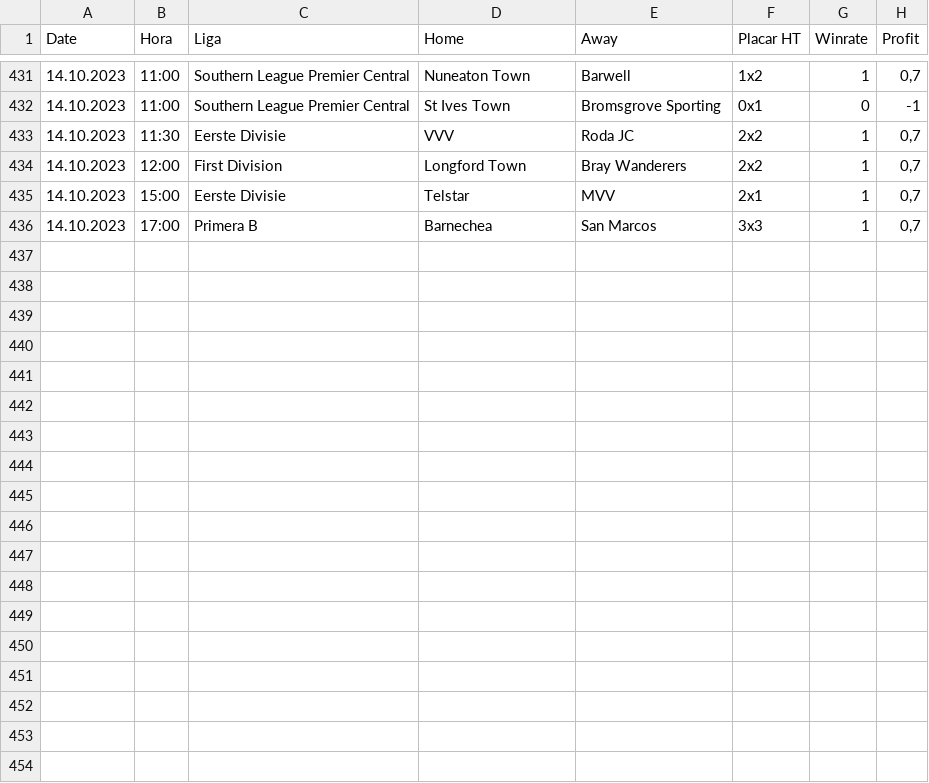
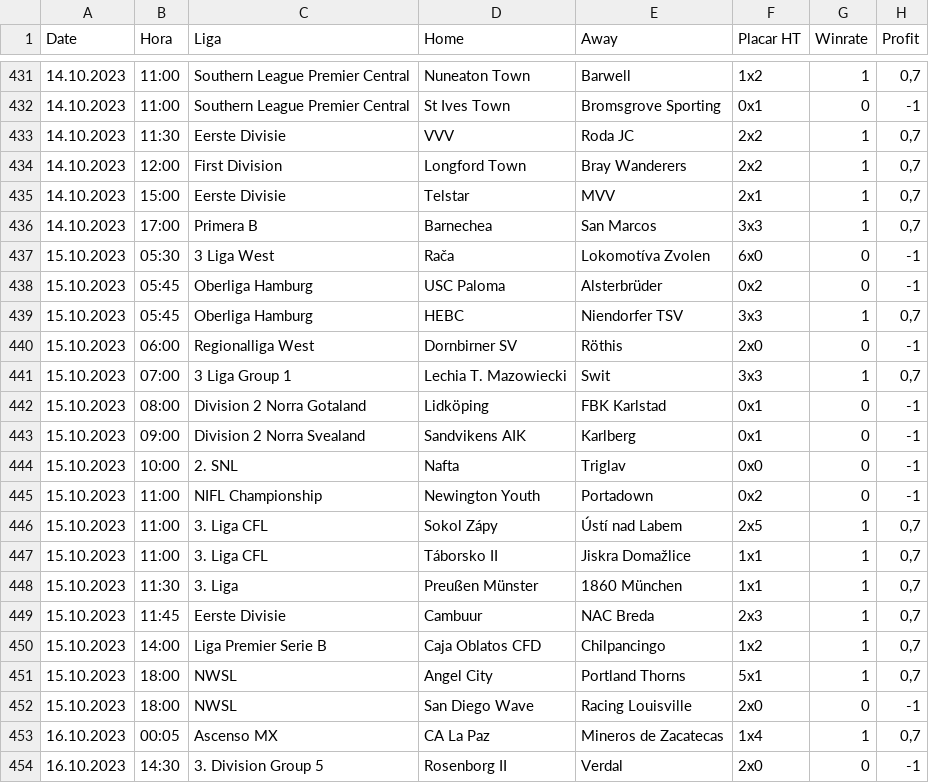
Before and after one commit to scooby75/bdfootball, a CSV file: tips_btts_geral.csv, drawn as a sheet; only a part is shown, gaps mark what is left out.

```diff
--- a/tips_btts_geral.csv
+++ b/tips_btts_geral.csv
@@ -436 +436,19 @@ Date,Hora,Liga,Home,Away,Placar HT,Winrate,Profit
 14.10.2023,17:00,Primera B,Barnechea,San Marcos,3x3,1,"0,7"
+15.10.2023,05:30,3 Liga West,Rača,Lokomotíva Zvolen,6x0,0,-1
+15.10.2023,05:45,Oberliga Hamburg,USC Paloma,Alsterbrüder,0x2,0,-1
+15.10.2023,05:45,Oberliga Hamburg,HEBC,Niendorfer TSV,3x3,1,"0,7"
+15.10.2023,06:00,Regionalliga West,Dornbirner SV,Röthis,2x0,0,-1
+15.10.2023,07:00,3 Liga Group 1,Lechia T. Mazowiecki,Swit,3x3,1,"0,7"
+15.10.2023,08:00,Division 2 Norra Gotaland,Lidköping,FBK Karlstad,0x1,0,-1
+15.10.2023,09:00,Division 2 Norra Svealand,Sandvikens AIK,Karlberg,0x1,0,-1
+15.10.2023,10:00,2. SNL,Nafta,Triglav,0x0,0,-1
+15.10.2023,11:00,NIFL Championship,Newington Youth,Portadown,0x2,0,-1
+15.10.2023,11:00,3. Liga CFL,Sokol Zápy,Ústí nad Labem,2x5,1,"0,7"
+15.10.2023,11:00,3. Liga CFL,Táborsko II,Jiskra Domažlice,1x1,1,"0,7"
+15.10.2023,11:30,3. Liga,Preußen Münster,1860 München,1x1,1,"0,7"
+15.10.2023,11:45,Eerste Divisie,Cambuur,NAC Breda,2x3,1,"0,7"
+15.10.2023,14:00,Liga Premier Serie B,Caja Oblatos CFD,Chilpancingo,1x2,1,"0,7"
+15.10.2023,18:00,NWSL,Angel City,Portland Thorns,5x1,1,"0,7"
+15.10.2023,18:00,NWSL,San Diego Wave,Racing Louisville,2x0,0,-1
+16.10.2023,00:05,Ascenso MX,CA La Paz,Mineros de Zacatecas,1x4,1,"0,7"
+16.10.2023,14:30,3. Division Group 5,Rosenborg II,Verdal,2x0,0,-1
```
Also changed, not shown: Predict.csv, tips_back_casa_ht_geral.csv, 7 other files.
